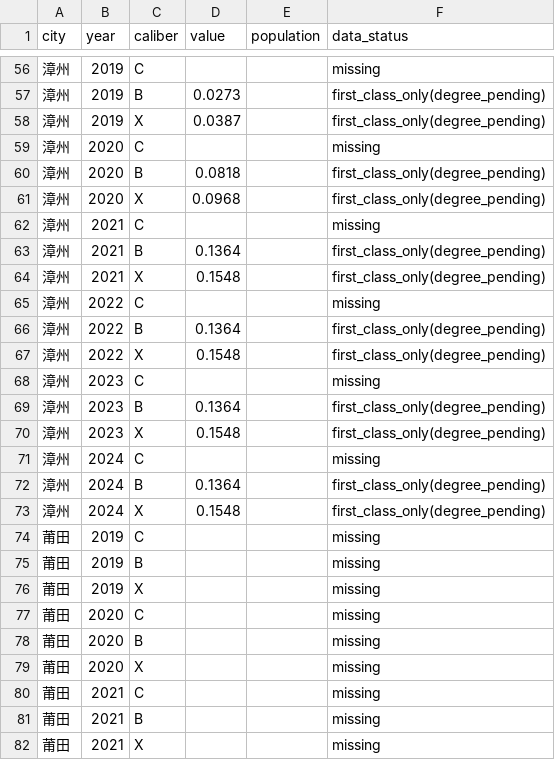
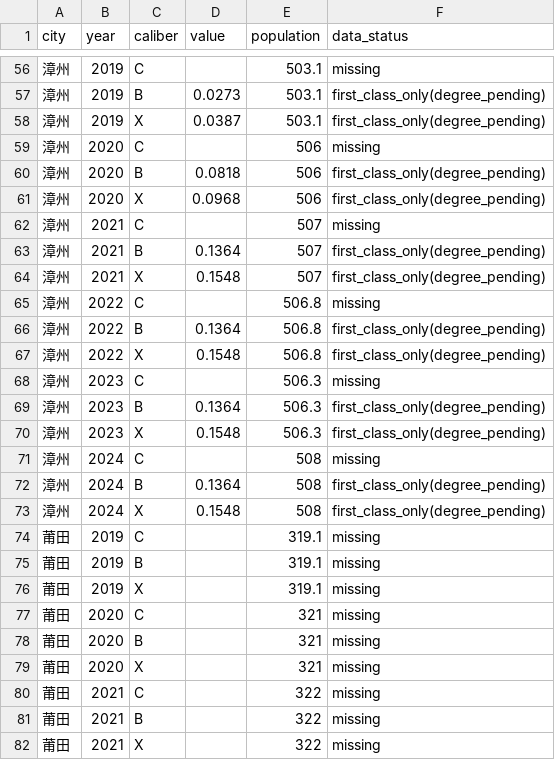
Before and after one commit to hmzvttw96g-commits/fj-esystem-and-isystem-CCD, a CSV file: data/panel/functional_chain/e_supply_quality_panel.csv, drawn as a sheet; only a part is shown, gaps mark what is left out; the diff covers the shown part only.

```diff
--- a/data/panel/functional_chain/e_supply_quality_panel.csv
+++ b/data/panel/functional_chain/e_supply_quality_panel.csv
@@ -56,27 +56,27 @@
-漳州,2019,C,,,missing
-漳州,2019,B,0.0273,,first_class_only(degree_pending)
-漳州,2019,X,0.0387,,first_class_only(degree_pending)
-漳州,2020,C,,,missing
-漳州,2020,B,0.0818,,first_class_only(degree_pending)
-漳州,2020,X,0.0968,,first_class_only(degree_pending)
-漳州,2021,C,,,missing
-漳州,2021,B,0.1364,,first_class_only(degree_pending)
-漳州,2021,X,0.1548,,first_class_only(degree_pending)
-漳州,2022,C,,,missing
-漳州,2022,B,0.1364,,first_class_only(degree_pending)
-漳州,2022,X,0.1548,,first_class_only(degree_pending)
-漳州,2023,C,,,missing
-漳州,2023,B,0.1364,,first_class_only(degree_pending)
-漳州,2023,X,0.1548,,first_class_only(degree_pending)
-漳州,2024,C,,,missing
-漳州,2024,B,0.1364,,first_class_only(degree_pending)
-漳州,2024,X,0.1548,,first_class_only(degree_pending)
-莆田,2019,C,,,missing
-莆田,2019,B,,,missing
-莆田,2019,X,,,missing
-莆田,2020,C,,,missing
-莆田,2020,B,,,missing
-莆田,2020,X,,,missing
-莆田,2021,C,,,missing
-莆田,2021,B,,,missing
-莆田,2021,X,,,missing
+漳州,2019,C,,503.1,missing
+漳州,2019,B,0.0273,503.1,first_class_only(degree_pending)
+漳州,2019,X,0.0387,503.1,first_class_only(degree_pending)
+漳州,2020,C,,506,missing
+漳州,2020,B,0.0818,506,first_class_only(degree_pending)
+漳州,2020,X,0.0968,506,first_class_only(degree_pending)
+漳州,2021,C,,507,missing
+漳州,2021,B,0.1364,507,first_class_only(degree_pending)
+漳州,2021,X,0.1548,507,first_class_only(degree_pending)
+漳州,2022,C,,506.8,missing
+漳州,2022,B,0.1364,506.8,first_class_only(degree_pending)
+漳州,2022,X,0.1548,506.8,first_class_only(degree_pending)
+漳州,2023,C,,506.3,missing
+漳州,2023,B,0.1364,506.3,first_class_only(degree_pending)
+漳州,2023,X,0.1548,506.3,first_class_only(degree_pending)
+漳州,2024,C,,508,missing
+漳州,2024,B,0.1364,508,first_class_only(degree_pending)
+漳州,2024,X,0.1548,508,first_class_only(degree_pending)
+莆田,2019,C,,319.1,missing
+莆田,2019,B,,319.1,missing
+莆田,2019,X,,319.1,missing
+莆田,2020,C,,321,missing
+莆田,2020,B,,321,missing
+莆田,2020,X,,321,missing
+莆田,2021,C,,322,missing
+莆田,2021,B,,322,missing
+莆田,2021,X,,322,missing
```
Also changed, not shown: 135 edited cells elsewhere in this file, data/panel/functional_chain/e_supply_scale_panel.csv, 2 other files.
